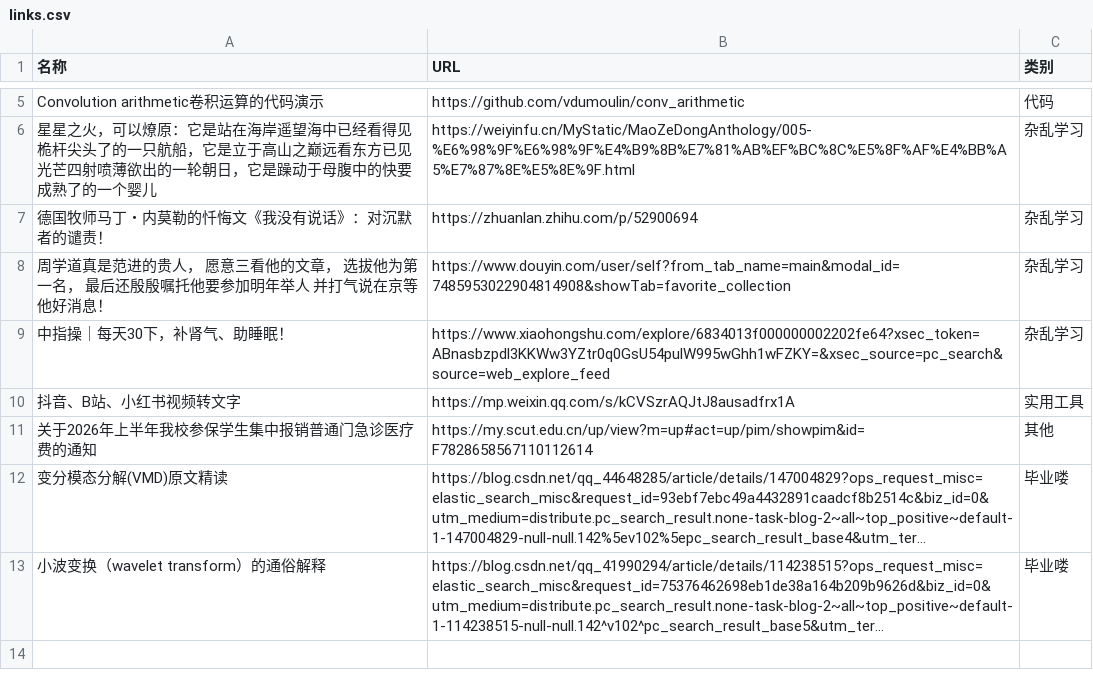
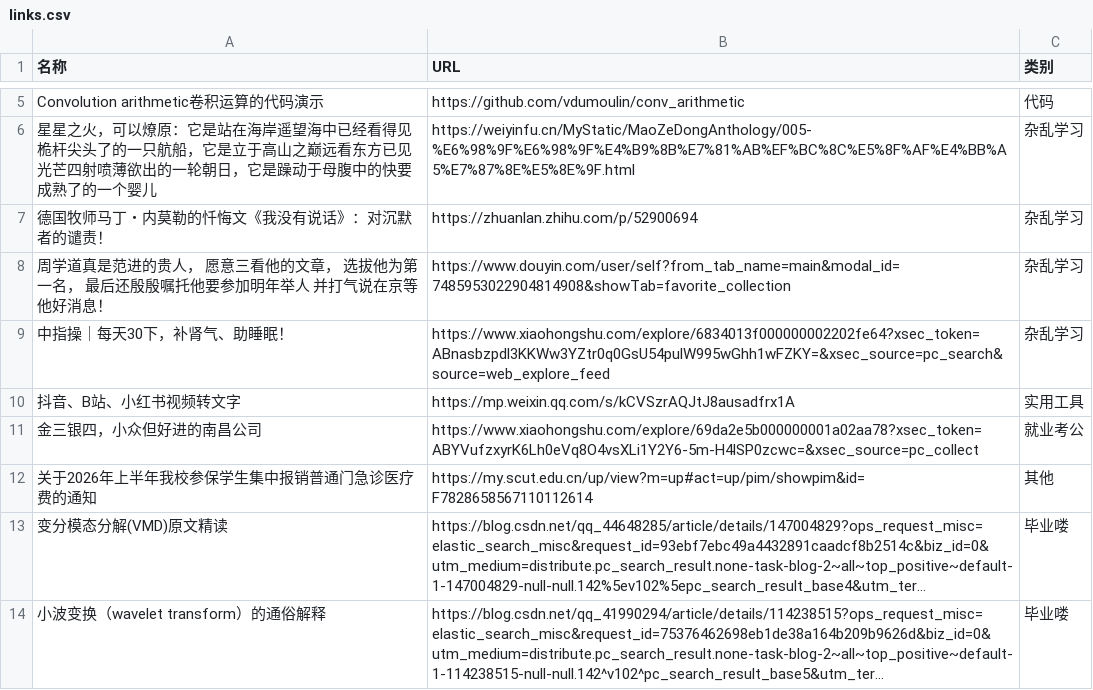
Before and after one commit to wwff3170-debug/link-manager, a CSV file: links.csv, drawn as a sheet; only a part is shown, gaps mark what is left out; long unchanged cells end in ….

Commit message:
更新链接数据

```diff
--- a/links.csv
+++ b/links.csv
@@ -10,2 +10,3 @@ Convolution arithmetic卷积运算的代码演示,https://github.com/vdumoulin/c
 抖音、B站、小红书视频转文字,https://mp.weixin.qq.com/s/kCVSzrAQJtJ8ausadfrx1A,实用工具
+金三银四，小众但好进的南昌公司,https://www.xiaohongshu.com/explore/69da2e5b000000001a02aa78?xsec_token=ABYVufzxyrK6Lh0eVq8O4vsXLi1Y2Y6-5m-H4lSP0zcwc=&xsec_source=pc_collect,就业考公
 关于2026年上半年我校参保学生集中报销普通门急诊医疗费的通知,https://my.scut.edu.cn/up/view?m=up#act=up/pim/showpim&id=F7828658567110112614,其他
```
